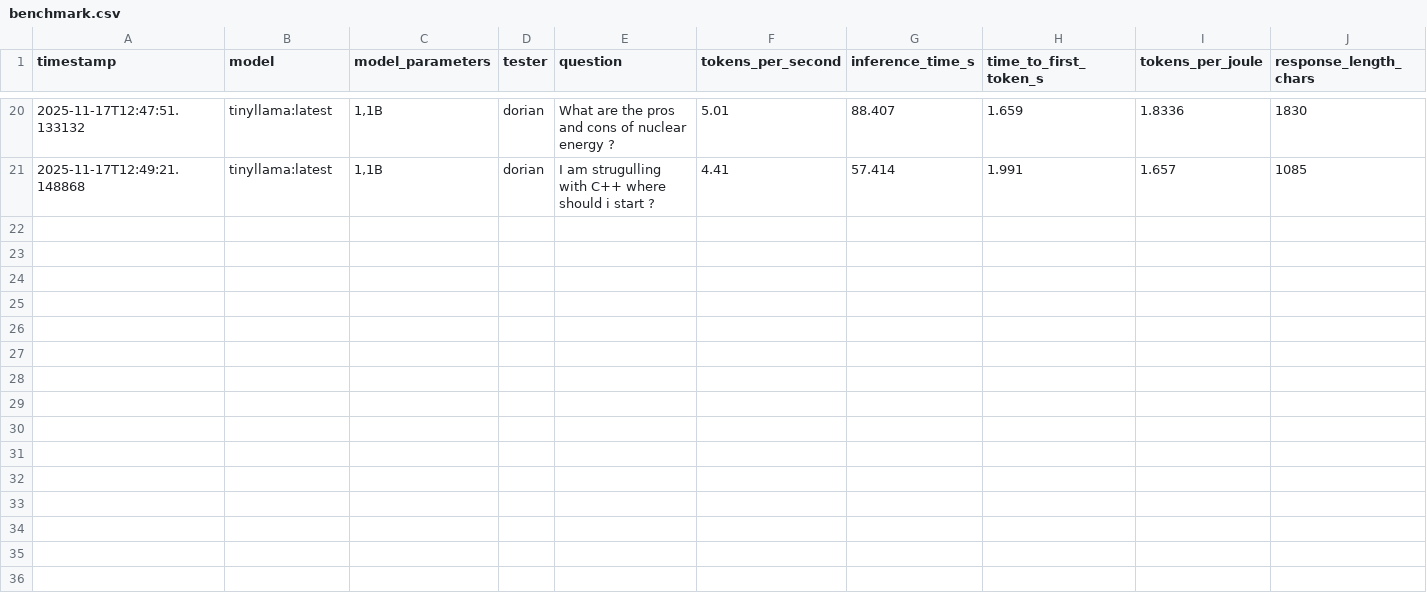
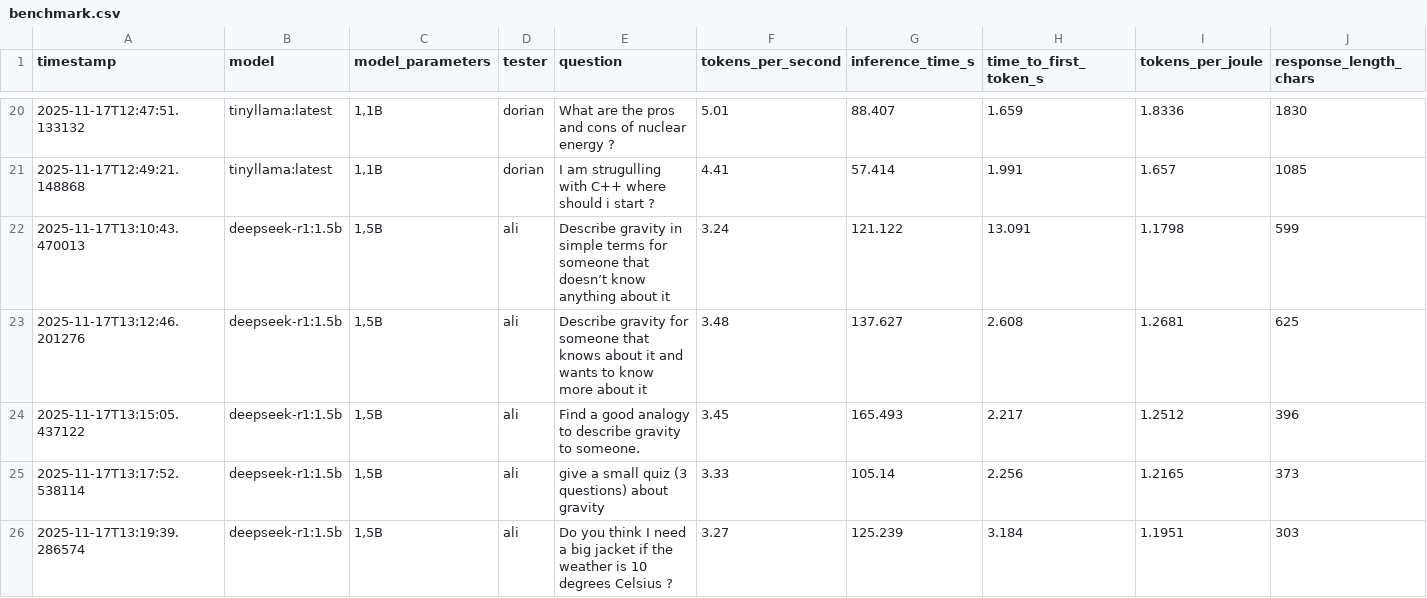
Before and after one commit to orlandossss/Master_Benchmark, a CSV file: benchmark.csv, drawn as a sheet; only a part is shown, gaps mark what is left out; rows hold the shown columns only; the diff covers the shown part only; the diff names each change by its address in the sheet, - before the commit and + after, or states it on an @@ line.

Commit message:
deepseek-r1:1.5b

```diff
--- a/benchmark.csv
+++ b/benchmark.csv
+row 22: 2025-11-17T13:10:43.470013 | deepseek-r1:1.5b | 1,5B | ali | Describe gravity in simple terms for someone that doesn’t know anything about it | 3.24 | 121.122 | 13.091 | 1.1798 | 599
+row 23: 2025-11-17T13:12:46.201276 | deepseek-r1:1.5b | 1,5B | ali | Describe gravity for someone that knows about it and wants to know more about it | 3.48 | 137.627 | 2.608 | 1.2681 | 625
+row 24: 2025-11-17T13:15:05.437122 | deepseek-r1:1.5b | 1,5B | ali | Find a good analogy to describe gravity to someone. | 3.45 | 165.493 | 2.217 | 1.2512 | 396
+row 25: 2025-11-17T13:17:52.538114 | deepseek-r1:1.5b | 1,5B | ali | give a small quiz (3 questions) about gravity | 3.33 | 105.14 | 2.256 | 1.2165 | 373
+row 26: 2025-11-17T13:19:39.286574 | deepseek-r1:1.5b | 1,5B | ali | Do you think I need a big jacket if the weather is 10 degrees Celsius ? | 3.27 | 125.239 | 3.184 | 1.1951 | 303
```
Also changed, not shown: 5 added rows elsewhere in this file, 2 other files.
